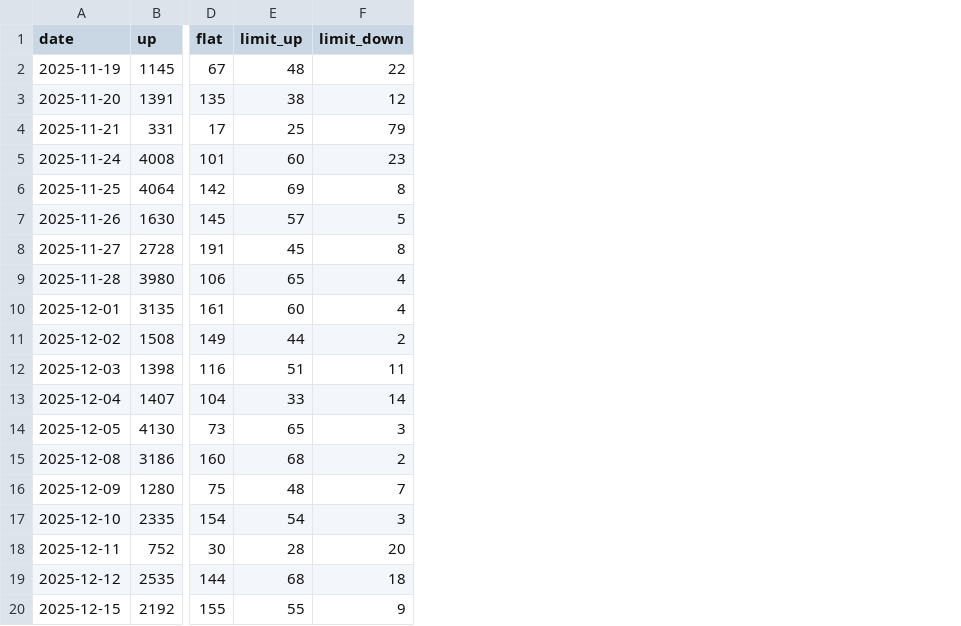
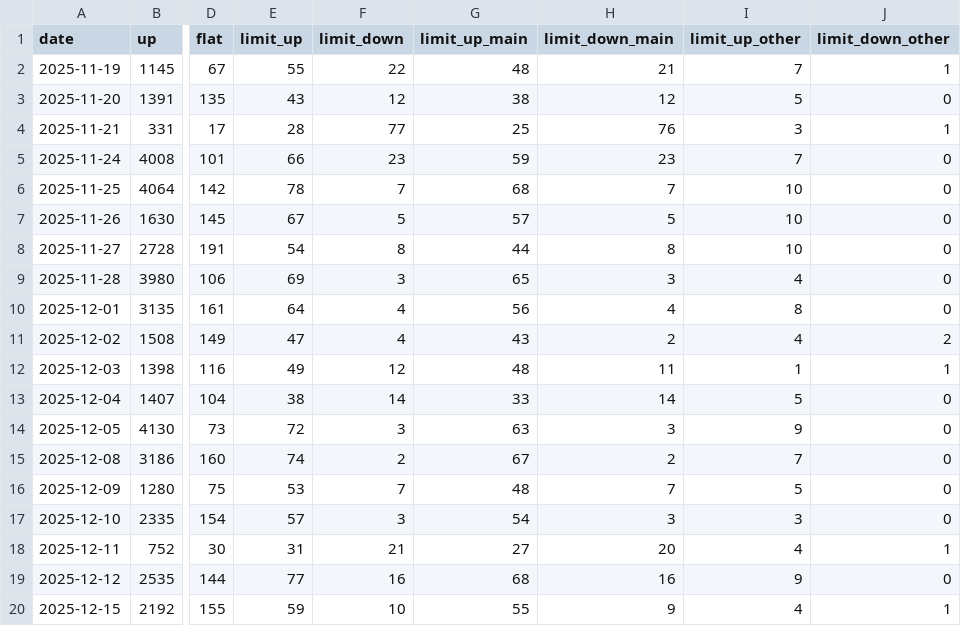
Before and after one commit to mangehua/market-dashboard, a CSV file: stock_data/涨跌个数_市场.csv, drawn as a sheet; only a part is shown, gaps mark what is left out; the diff covers the shown part only; the diff names each change by its address in the sheet, - before the commit and + after, or states it on an @@ line.

Commit message:
Update stock_data/涨跌个数_市场.csv

```diff
--- a/stock_data/涨跌个数_市场.csv
+++ b/stock_data/涨跌个数_市场.csv
+column G (limit_up_main), rows 2-20: 48 | 38 | 25 | 59 | 68 | 57 | 44 | 65 | 56 | 43 | 48 | 33 | 63 | 67 | 48 | 54 | 27 | 68 | 55
+column H (limit_down_main), rows 2-20: 21 | 12 | 76 | 23 | 7 | 5 | 8 | 3 | 4 | 2 | 11 | 14 | 3 | 2 | 7 | 3 | 20 | 16 | 9
+column I (limit_up_other), rows 2-20: 7 | 5 | 3 | 7 | 10 | 10 | 10 | 4 | 8 | 4 | 1 | 5 | 9 | 7 | 5 | 3 | 4 | 9 | 4
+column J (limit_down_other), rows 2-20: 1 | 0 | 1 | 0 | 0 | 0 | 0 | 0 | 0 | 2 | 1 | 0 | 0 | 0 | 0 | 0 | 1 | 0 | 1
-E2 (limit_up): 48
+E2 (limit_up): 55
-E3 (limit_up): 38
+E3 (limit_up): 43
-E4 (limit_up): 25
+E4 (limit_up): 28
-F4 (limit_down): 79
+F4 (limit_down): 77
-E5 (limit_up): 60
+E5 (limit_up): 66
-E6 (limit_up): 69
+E6 (limit_up): 78
-F6 (limit_down): 8
+F6 (limit_down): 7
-E7 (limit_up): 57
+E7 (limit_up): 67
-E8 (limit_up): 45
+E8 (limit_up): 54
-E9 (limit_up): 65
+E9 (limit_up): 69
-F9 (limit_down): 4
+F9 (limit_down): 3
-E10 (limit_up): 60
+E10 (limit_up): 64
-E11 (limit_up): 44
+E11 (limit_up): 47
-F11 (limit_down): 2
+F11 (limit_down): 4
-E12 (limit_up): 51
+E12 (limit_up): 49
-F12 (limit_down): 11
+F12 (limit_down): 12
-E13 (limit_up): 33
+E13 (limit_up): 38
-E14 (limit_up): 65
+E14 (limit_up): 72
-E15 (limit_up): 68
+E15 (limit_up): 74
-E16 (limit_up): 48
+E16 (limit_up): 53
-E17 (limit_up): 54
+E17 (limit_up): 57
-E18 (limit_up): 28
+E18 (limit_up): 31
-F18 (limit_down): 20
+F18 (limit_down): 21
-E19 (limit_up): 68
+E19 (limit_up): 77
-F19 (limit_down): 18
+F19 (limit_down): 16
-E20 (limit_up): 55
+E20 (limit_up): 59
-F20 (limit_down): 9
+F20 (limit_down): 10
```
Also changed, not shown: 151 edited cells elsewhere in this file.
